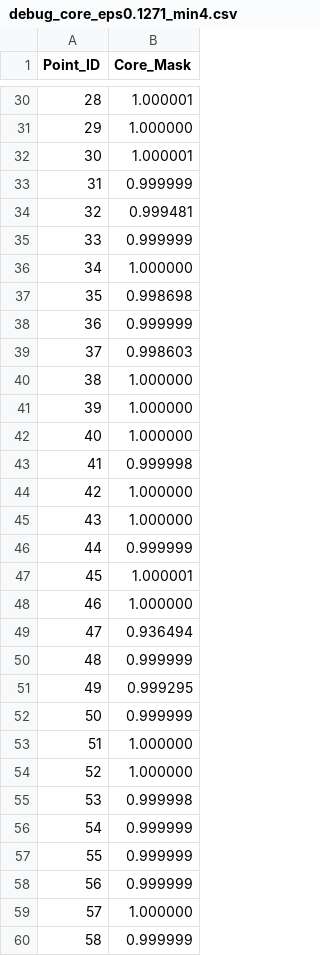
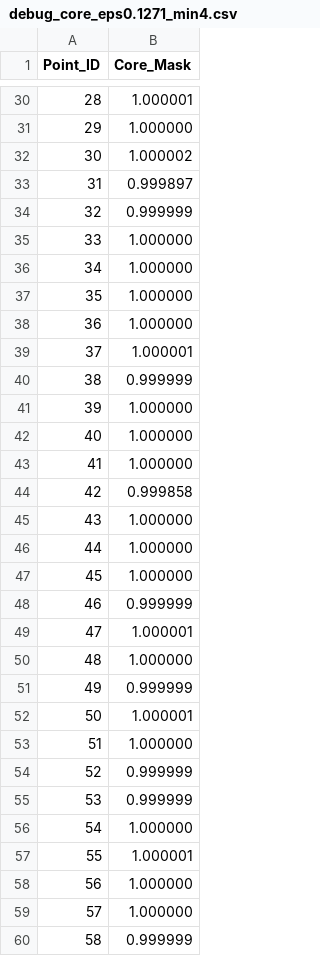
Before and after one commit to gspark0621/Data-Analysis-with-CKKS, a CSV file: Cluster/DBSCAN_CKKS/desilo/debug_core_eps0.1271_min4.csv, drawn as a sheet; only a part is shown, gaps mark what is left out; the diff covers the shown part only.

```diff
--- a/Cluster/DBSCAN_CKKS/desilo/debug_core_eps0.1271_min4.csv
+++ b/Cluster/DBSCAN_CKKS/desilo/debug_core_eps0.1271_min4.csv
@@ -31,29 +31,29 @@ Point_ID,Core_Mask
 29,1.000000
-30,1.000001
-31,0.999999
-32,0.999481
-33,0.999999
+30,1.000002
+31,0.999897
+32,0.999999
+33,1.000000
 34,1.000000
-35,0.998698
-36,0.999999
-37,0.998603
-38,1.000000
+35,1.000000
+36,1.000000
+37,1.000001
+38,0.999999
 39,1.000000
 40,1.000000
-41,0.999998
-42,1.000000
+41,1.000000
+42,0.999858
 43,1.000000
-44,0.999999
-45,1.000001
-46,1.000000
-47,0.936494
-48,0.999999
-49,0.999295
-50,0.999999
+44,1.000000
+45,1.000000
+46,0.999999
+47,1.000001
+48,1.000000
+49,0.999999
+50,1.000001
 51,1.000000
-52,1.000000
-53,0.999998
-54,0.999999
-55,0.999999
-56,0.999999
+52,0.999999
+53,0.999999
+54,1.000000
+55,1.000001
+56,1.000000
 57,1.000000
```
Also changed, not shown: 144 edited cells elsewhere in this file, Cluster/DBSCAN_CKKS/desilo/debug_fhe_vs_np_eps1.0_min4.csv, Cluster/DBSCAN_CKKS/desilo/debug_heap_order_N212.csv, 6 other files.
